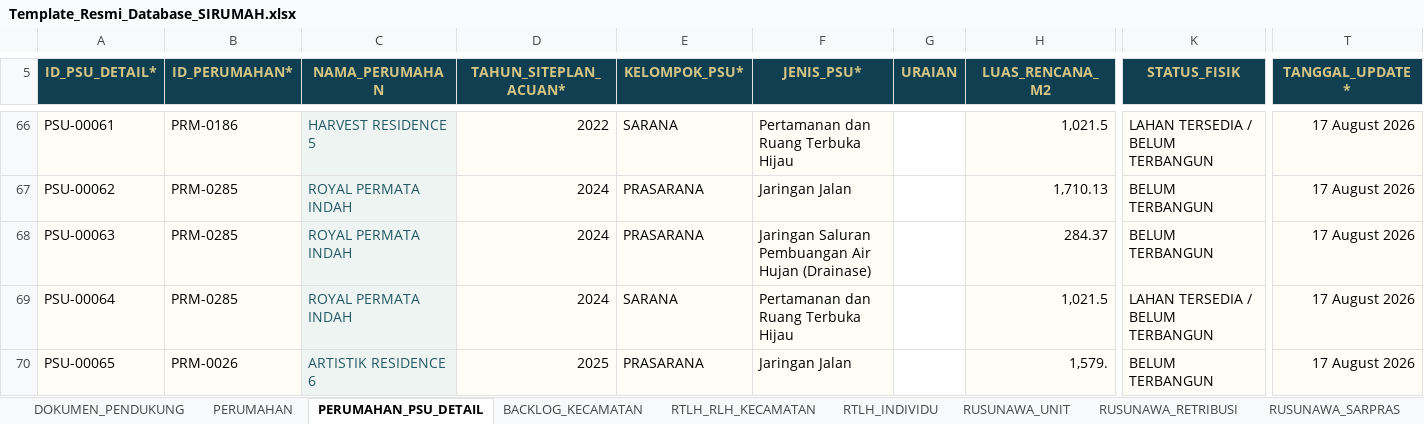
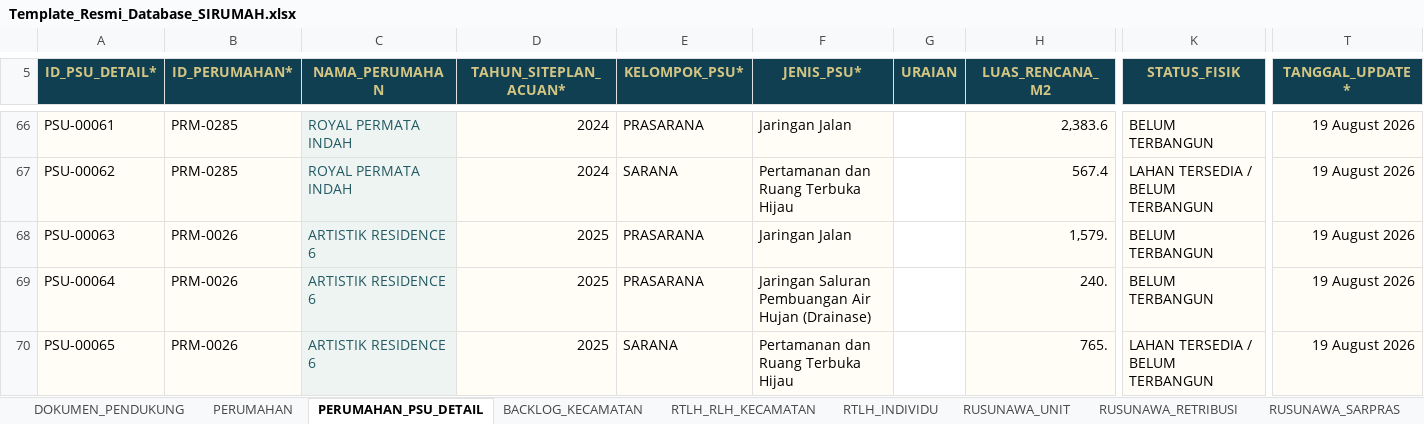
Before and after one commit to perkimpkp/sirumah, an Excel workbook: data/Template_Resmi_Database_SIRUMAH.xlsx, sheet PERUMAHAN_PSU_DETAIL, drawn as a sheet; only a part is shown, gaps mark what is left out; values as stored, in another font and other column widths than the file's, no borders; conditional formats not drawn; the diff covers the shown part only; the diff names each change by its address in the sheet, - before the commit and + after, or states it on an @@ line.

```diff
--- a/data/Template_Resmi_Database_SIRUMAH.xlsx (sheet PERUMAHAN_PSU_DETAIL)
+++ b/data/Template_Resmi_Database_SIRUMAH.xlsx (sheet PERUMAHAN_PSU_DETAIL)
-B66 (ID_PERUMAHAN*): PRM-0186
+B66 (ID_PERUMAHAN*): PRM-0285
-C66 (NAMA_PERUMAHAN): HARVEST RESIDENCE 5
+C66 (NAMA_PERUMAHAN): ROYAL PERMATA INDAH
-D66 (TAHUN_SITEPLAN_ACUAN*): 2022
+D66 (TAHUN_SITEPLAN_ACUAN*): 2024
-E66 (KELOMPOK_PSU*): SARANA
+E66 (KELOMPOK_PSU*): PRASARANA
-F66 (JENIS_PSU*): Pertamanan dan Ruang Terbuka Hijau
+F66 (JENIS_PSU*): Jaringan Jalan
-H66 (LUAS_RENCANA_M2): 1,021.5
+H66 (LUAS_RENCANA_M2): 2,383.6
-K66 (STATUS_FISIK): LAHAN TERSEDIA / BELUM TERBANGUN
+K66 (STATUS_FISIK): BELUM TERBANGUN
-T66:T70 (TANGGAL_UPDATE*): 17 August 2026
+T66:T70 (TANGGAL_UPDATE*): 19 August 2026
-E67 (KELOMPOK_PSU*): PRASARANA
+E67 (KELOMPOK_PSU*): SARANA
-F67 (JENIS_PSU*): Jaringan Jalan
+F67 (JENIS_PSU*): Pertamanan dan Ruang Terbuka Hijau
-H67 (LUAS_RENCANA_M2): 1,710.13
+H67 (LUAS_RENCANA_M2): 567.4
-K67 (STATUS_FISIK): BELUM TERBANGUN
+K67 (STATUS_FISIK): LAHAN TERSEDIA / BELUM TERBANGUN
-B68:B69 (ID_PERUMAHAN*): PRM-0285
+B68:B69 (ID_PERUMAHAN*): PRM-0026
-C68:C69 (NAMA_PERUMAHAN): ROYAL PERMATA INDAH
+C68:C69 (NAMA_PERUMAHAN): ARTISTIK RESIDENCE 6
-D68:D69 (TAHUN_SITEPLAN_ACUAN*): 2024
+D68:D69 (TAHUN_SITEPLAN_ACUAN*): 2025
-F68 (JENIS_PSU*): Jaringan Saluran Pembuangan Air Hujan (Drainase)
+F68 (JENIS_PSU*): Jaringan Jalan
-H68 (LUAS_RENCANA_M2): 284.37
+H68 (LUAS_RENCANA_M2): 1,579.
-E69 (KELOMPOK_PSU*): SARANA
+E69 (KELOMPOK_PSU*): PRASARANA
-F69 (JENIS_PSU*): Pertamanan dan Ruang Terbuka Hijau
+F69 (JENIS_PSU*): Jaringan Saluran Pembuangan Air Hujan (Drainase)
-H69 (LUAS_RENCANA_M2): 1,021.5
+H69 (LUAS_RENCANA_M2): 240.
-K69 (STATUS_FISIK): LAHAN TERSEDIA / BELUM TERBANGUN
+K69 (STATUS_FISIK): BELUM TERBANGUN
-E70 (KELOMPOK_PSU*): PRASARANA
+E70 (KELOMPOK_PSU*): SARANA
-F70 (JENIS_PSU*): Jaringan Jalan
+F70 (JENIS_PSU*): Pertamanan dan Ruang Terbuka Hijau
-H70 (LUAS_RENCANA_M2): 1,579.
+H70 (LUAS_RENCANA_M2): 765.
-K70 (STATUS_FISIK): BELUM TERBANGUN
+K70 (STATUS_FISIK): LAHAN TERSEDIA / BELUM TERBANGUN
```
Also changed, not shown: 16 added rows, 86 edited cells and cell formats elsewhere in this sheet, sheet PERUMAHAN, charts or pictures.
